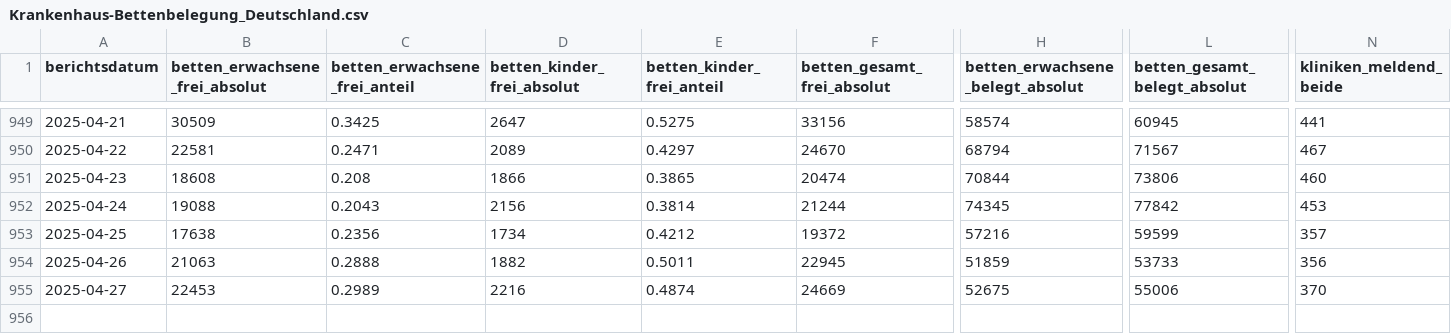
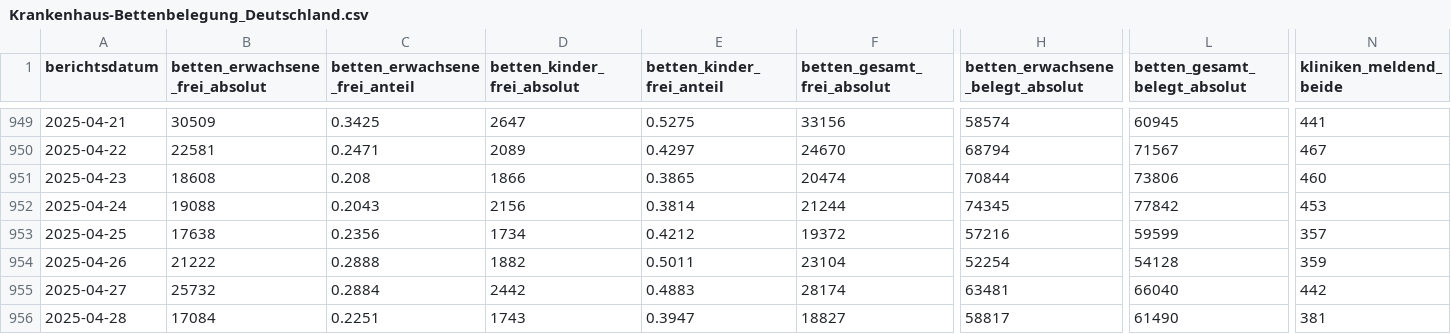
Before and after one commit to robert-koch-institut/Krankenhaus-Bettenbelegung_in_Deutschland, a CSV file: Krankenhaus-Bettenbelegung_Deutschland.csv, drawn as a sheet; only a part is shown, gaps mark what is left out; rows hold the shown columns only; the diff covers the shown part only; the diff names each change by its address in the sheet, - before the commit and + after, or states it on an @@ line.

```diff
--- a/Krankenhaus-Bettenbelegung_Deutschland.csv
+++ b/Krankenhaus-Bettenbelegung_Deutschland.csv
-B954 (betten_erwachsene_frei_absolut): 21063
+B954 (betten_erwachsene_frei_absolut): 21222
-F954 (betten_gesamt_frei_absolut): 22945
+F954 (betten_gesamt_frei_absolut): 23104
-H954 (betten_erwachsene_belegt_absolut): 51859
+H954 (betten_erwachsene_belegt_absolut): 52254
-L954 (betten_gesamt_belegt_absolut): 53733
+L954 (betten_gesamt_belegt_absolut): 54128
-N954 (kliniken_meldend_beide): 356
+N954 (kliniken_meldend_beide): 359
-B955 (betten_erwachsene_frei_absolut): 22453
+B955 (betten_erwachsene_frei_absolut): 25732
-C955 (betten_erwachsene_frei_anteil): 0.2989
+C955 (betten_erwachsene_frei_anteil): 0.2884
-D955 (betten_kinder_frei_absolut): 2216
+D955 (betten_kinder_frei_absolut): 2442
-E955 (betten_kinder_frei_anteil): 0.4874
+E955 (betten_kinder_frei_anteil): 0.4883
-F955 (betten_gesamt_frei_absolut): 24669
+F955 (betten_gesamt_frei_absolut): 28174
-H955 (betten_erwachsene_belegt_absolut): 52675
+H955 (betten_erwachsene_belegt_absolut): 63481
-L955 (betten_gesamt_belegt_absolut): 55006
+L955 (betten_gesamt_belegt_absolut): 66040
-N955 (kliniken_meldend_beide): 370
+N955 (kliniken_meldend_beide): 442
+row 956: 2025-04-28 | 17084 | 0.2251 | 1743 | 0.3947 | 18827 | 58817 | 61490 | 381
```
Also changed, not shown: 5 edited cells elsewhere in this file, 2 other files.
